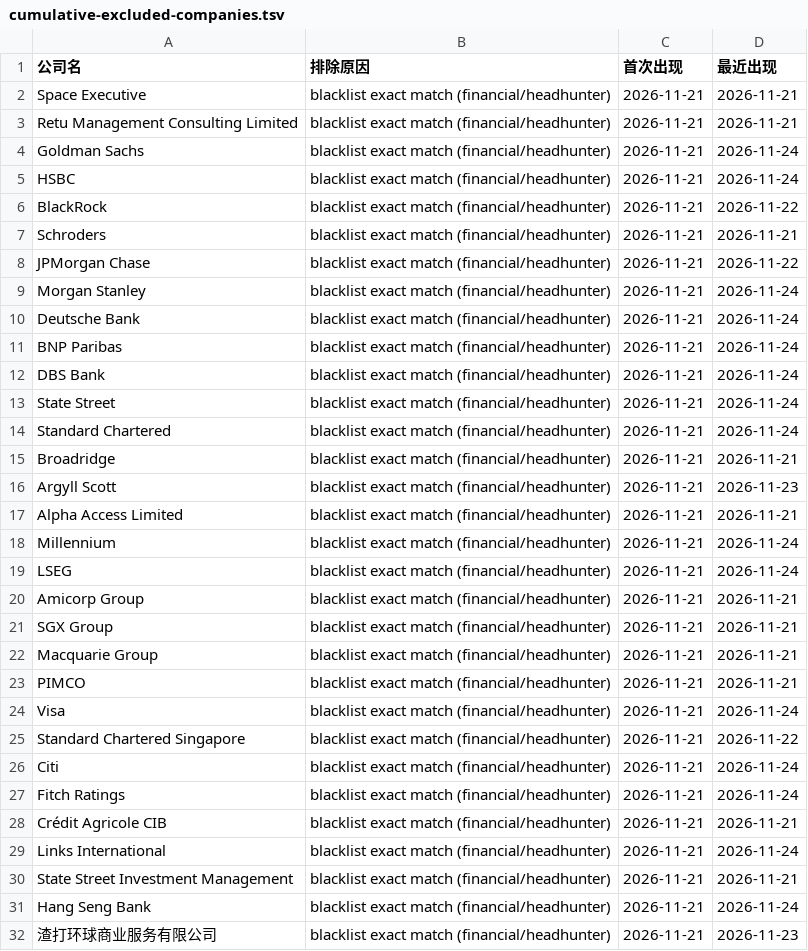
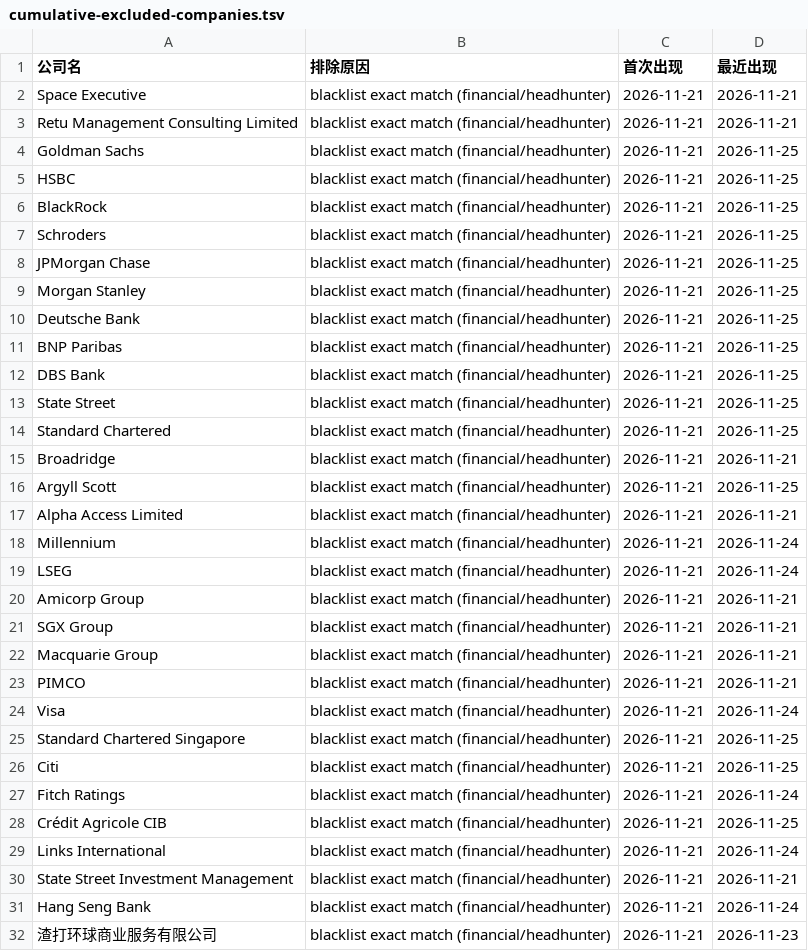
Before and after one commit to kobolibra/linkedin-jobs-page, a TSV file: reports/cumulative-excluded-companies.tsv, drawn as a sheet; only a part is shown; the diff covers the shown part only.

```diff
--- a/reports/cumulative-excluded-companies.tsv
+++ b/reports/cumulative-excluded-companies.tsv
@@ -3,15 +3,15 @@ Space Executive	blacklist exact match (financial/headhunter)	2026-11-21	2026-11-
 Retu Management Consulting Limited	blacklist exact match (financial/headhunter)	2026-11-21	2026-11-21
-Goldman Sachs	blacklist exact match (financial/headhunter)	2026-11-21	2026-11-24
-HSBC	blacklist exact match (financial/headhunter)	2026-11-21	2026-11-24
-BlackRock	blacklist exact match (financial/headhunter)	2026-11-21	2026-11-22
-Schroders	blacklist exact match (financial/headhunter)	2026-11-21	2026-11-21
-JPMorgan Chase	blacklist exact match (financial/headhunter)	2026-11-21	2026-11-22
-Morgan Stanley	blacklist exact match (financial/headhunter)	2026-11-21	2026-11-24
-Deutsche Bank	blacklist exact match (financial/headhunter)	2026-11-21	2026-11-24
-BNP Paribas	blacklist exact match (financial/headhunter)	2026-11-21	2026-11-24
-DBS Bank	blacklist exact match (financial/headhunter)	2026-11-21	2026-11-24
-State Street	blacklist exact match (financial/headhunter)	2026-11-21	2026-11-24
-Standard Chartered	blacklist exact match (financial/headhunter)	2026-11-21	2026-11-24
+Goldman Sachs	blacklist exact match (financial/headhunter)	2026-11-21	2026-11-25
+HSBC	blacklist exact match (financial/headhunter)	2026-11-21	2026-11-25
+BlackRock	blacklist exact match (financial/headhunter)	2026-11-21	2026-11-25
+Schroders	blacklist exact match (financial/headhunter)	2026-11-21	2026-11-25
+JPMorgan Chase	blacklist exact match (financial/headhunter)	2026-11-21	2026-11-25
+Morgan Stanley	blacklist exact match (financial/headhunter)	2026-11-21	2026-11-25
+Deutsche Bank	blacklist exact match (financial/headhunter)	2026-11-21	2026-11-25
+BNP Paribas	blacklist exact match (financial/headhunter)	2026-11-21	2026-11-25
+DBS Bank	blacklist exact match (financial/headhunter)	2026-11-21	2026-11-25
+State Street	blacklist exact match (financial/headhunter)	2026-11-21	2026-11-25
+Standard Chartered	blacklist exact match (financial/headhunter)	2026-11-21	2026-11-25
 Broadridge	blacklist exact match (financial/headhunter)	2026-11-21	2026-11-21
-Argyll Scott	blacklist exact match (financial/headhunter)	2026-11-21	2026-11-23
+Argyll Scott	blacklist exact match (financial/headhunter)	2026-11-21	2026-11-25
 Alpha Access Limited	blacklist exact match (financial/headhunter)	2026-11-21	2026-11-21
@@ -24,6 +24,6 @@ PIMCO	blacklist exact match (financial/headhunter)	2026-11-21	2026-11-21
 Visa	blacklist exact match (financial/headhunter)	2026-11-21	2026-11-24
-Standard Chartered Singapore	blacklist exact match (financial/headhunter)	2026-11-21	2026-11-22
-Citi	blacklist exact match (financial/headhunter)	2026-11-21	2026-11-24
+Standard Chartered Singapore	blacklist exact match (financial/headhunter)	2026-11-21	2026-11-25
+Citi	blacklist exact match (financial/headhunter)	2026-11-21	2026-11-25
 Fitch Ratings	blacklist exact match (financial/headhunter)	2026-11-21	2026-11-24
-Crédit Agricole CIB	blacklist exact match (financial/headhunter)	2026-11-21	2026-11-21
+Crédit Agricole CIB	blacklist exact match (financial/headhunter)	2026-11-21	2026-11-25
 Links International	blacklist exact match (financial/headhunter)	2026-11-21	2026-11-24
```
Also changed, not shown: 21 added rows and 16 edited cells elsewhere in this file, reports/cumulative-target-companies.tsv, reports/today-excluded-companies-2026-11-25.tsv, 4 other files.
